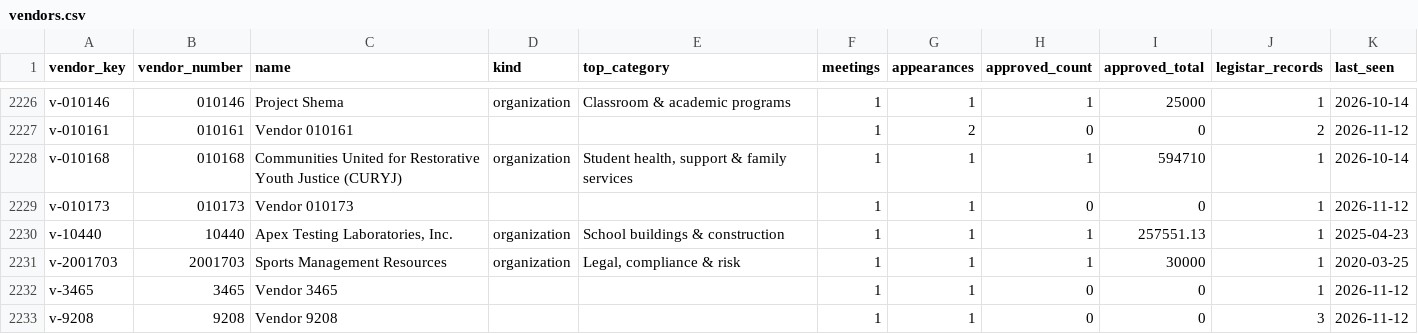
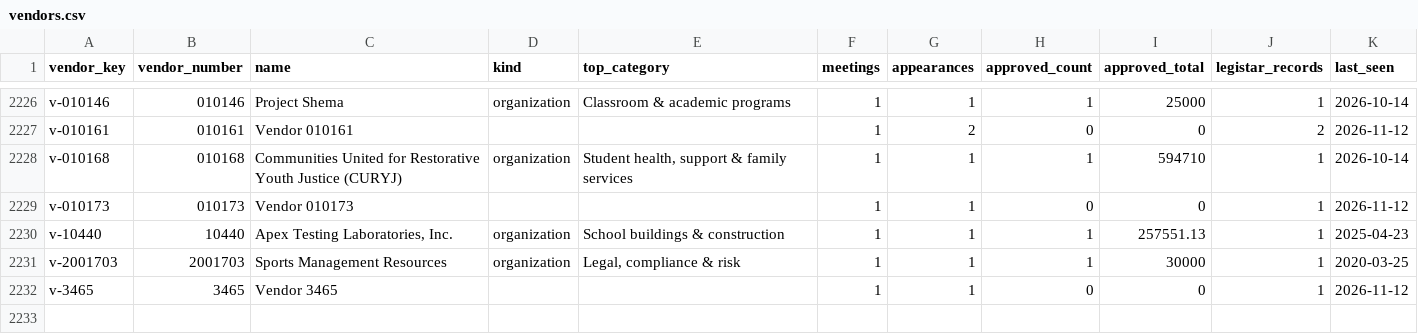
Before and after one commit to oakvs/ousd-consent-data, a CSV file: data/exports/vendors.csv, drawn as a sheet; only a part is shown, gaps mark what is left out; the diff names each change by its address in the sheet, - before the commit and + after, or states it on an @@ line.

```diff
--- a/data/exports/vendors.csv
+++ b/data/exports/vendors.csv
-row 2233: v-9208 | 9208 | Vendor 9208 |  |  | 1 | 1 | 0 | 0 | 3 | 2026-11-12
```
Also changed, not shown: data/exports/meetings.csv, data/exports/meetings/2026-11-12.csv, 35 other files.
